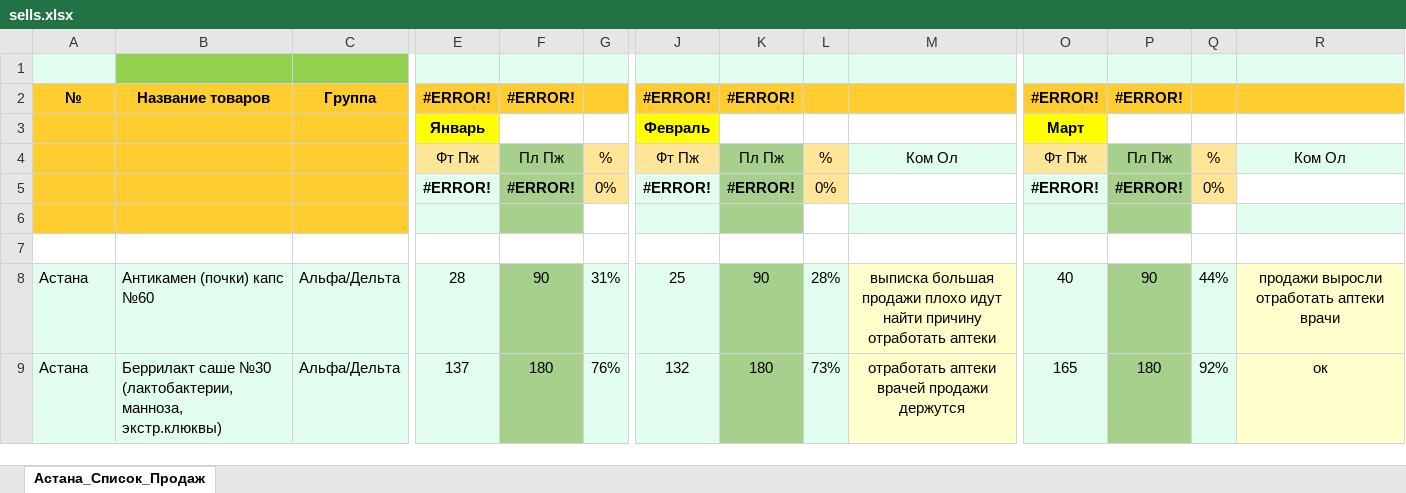
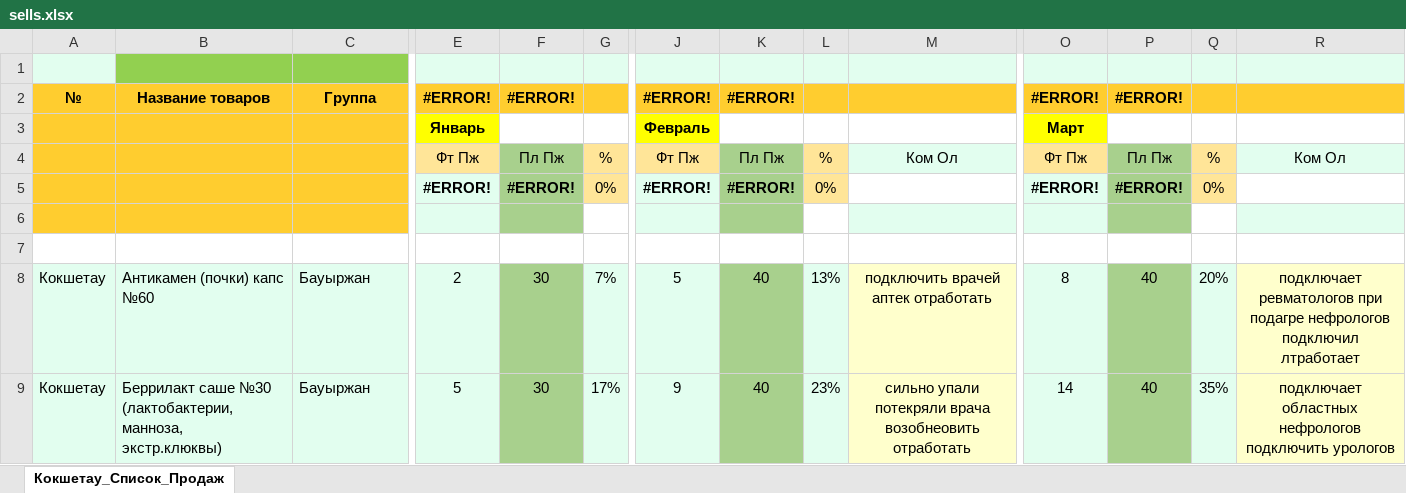
Before and after one commit to KabarbekN/TeleBotGoogleSheet, an Excel workbook: downloads/sells.xlsx, sheet Кокшетау_Список_Продаж, drawn as a sheet; only a part is shown, gaps mark what is left out; values as stored, in another font and other column widths than the file's, no borders; charts and pictures not drawn; the diff covers the shown part only; the diff names each change by its address in the sheet, - before the commit and + after, or states it on an @@ line.

Commit message:
Optimising download in one function

```diff
--- a/downloads/sells.xlsx (sheet Кокшетау_Список_Продаж)
+++ b/downloads/sells.xlsx (sheet Кокшетау_Список_Продаж)
-sheet tab: Астана_Список_Продаж
+sheet tab: Кокшетау_Список_Продаж
-A8:A9: Астана
+A8:A9: Кокшетау
-C8:C9: Альфа/Дельта
+C8:C9: Бауыржан
-E8: 28
+E8: 2
-F8: 90
+F8: 30
-G8: 31%
+G8: 7%
-J8: 25
+J8: 5
-K8: 90
+K8: 40
-L8: 28%
+L8: 13%
-M8: выписка большая продажи плохо идут найти причину отработать аптеки
+M8: подключить врачей аптек отработать
-O8: 40
+O8: 8
-P8: 90
+P8: 40
-Q8: 44%
+Q8: 20%
-R8: продажи выросли отработать аптеки врачи
+R8: подключает ревматологов при подагре нефрологов подключил лтработает
-E9: 137
+E9: 5
-F9: 180
+F9: 30
-G9: 76%
+G9: 17%
-J9: 132
+J9: 9
-K9: 180
+K9: 40
-L9: 73%
+L9: 23%
-M9: отработать аптеки врачей продажи держутся
+M9: сильно упали потекряли врача возобнеовить отработать
-O9: 165
+O9: 14
-P9: 180
+P9: 40
-Q9: 92%
+Q9: 35%
-R9: ок
+R9: подключает областных нефрологов подключить урологов
```
Also changed, not shown: 2 removed rows and 1447 edited cells elsewhere in this sheet, downloads/remains.xlsx, 1 other file.
